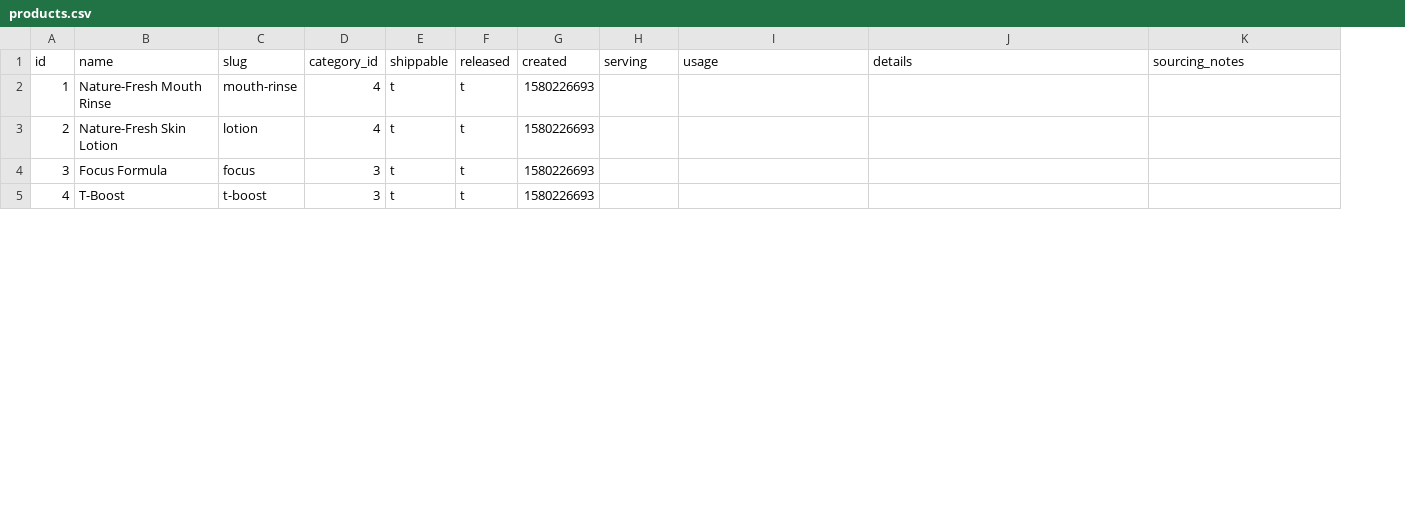
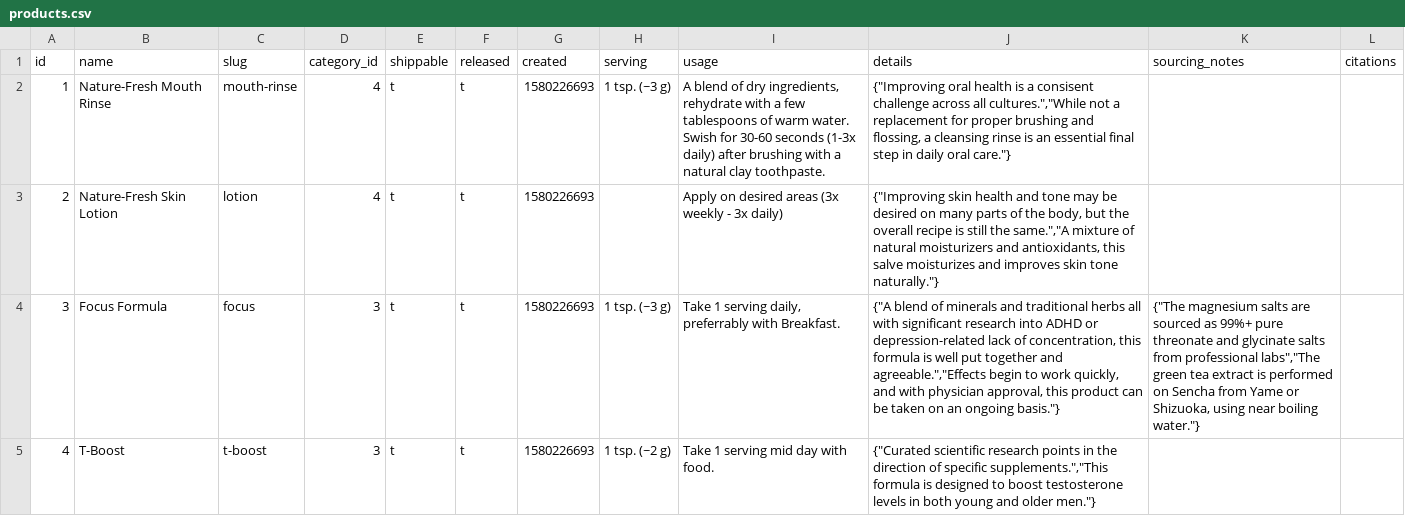
Before and after one commit to nutratech/db, a CSV file: data/csv/products.csv, drawn as a sheet; only a part is shown; ↵ is a line break in a cell; the diff covers the shown part only; the diff names each change by its address in the sheet, - before the commit and + after, or states it on an @@ line.

Commit message:
add product details in csv

```diff
--- a/data/csv/products.csv
+++ b/data/csv/products.csv
+column L (citations), empty
-H2 (serving): (empty)
+H2 (serving): 1 tsp. (~3 g)
-I2 (usage): (empty)
+I2 (usage): A blend of dry ingredients, rehydrate with a few tablespoons of warm water. ↵ Swish for 30-60 seconds (1-3x daily) after brushing with a natural clay toothpaste.
-J2 (details): (empty)
+J2 (details): {"Improving oral health is a consisent challenge across all cultures.","While not a replacement for proper brushing and flossing, a cleansing rinse is an essential final step in daily oral care."}
-I3 (usage): (empty)
+I3 (usage): Apply on desired areas (3x weekly - 3x daily)
-J3 (details): (empty)
+J3 (details): {"Improving skin health and tone may be desired on many parts of the body, but the overall recipe is still the same.","A mixture of natural moisturizers and antioxidants, this salve moisturizes and improves skin tone naturally."}
-H4 (serving): (empty)
+H4 (serving): 1 tsp. (~3 g)
-I4 (usage): (empty)
+I4 (usage): Take 1 serving daily, preferrably with Breakfast.
-J4 (details): (empty)
+J4 (details): {"A blend of minerals and traditional herbs all with significant research into ADHD or depression-related lack of concentration, this formula is well put together and agreeable.","Effects begin to work quickly, and with physician approval, this product can be taken on an ongoing basis."}
-K4 (sourcing_notes): (empty)
+K4 (sourcing_notes): {"The magnesium salts are sourced as 99%+ pure threonate and glycinate salts from professional labs","The green tea extract is performed on Sencha from Yame or Shizuoka, using near boiling water."}
-H5 (serving): (empty)
+H5 (serving): 1 tsp. (~2 g)
-I5 (usage): (empty)
+I5 (usage): Take 1 serving mid day with food.
-J5 (details): (empty)
+J5 (details): {"Curated scientific research points in the direction of specific supplements.","This formula is designed to boost testosterone levels in both young and older men."}
```
Also changed, not shown: 4 edited cells elsewhere in this file, 1 other file.
